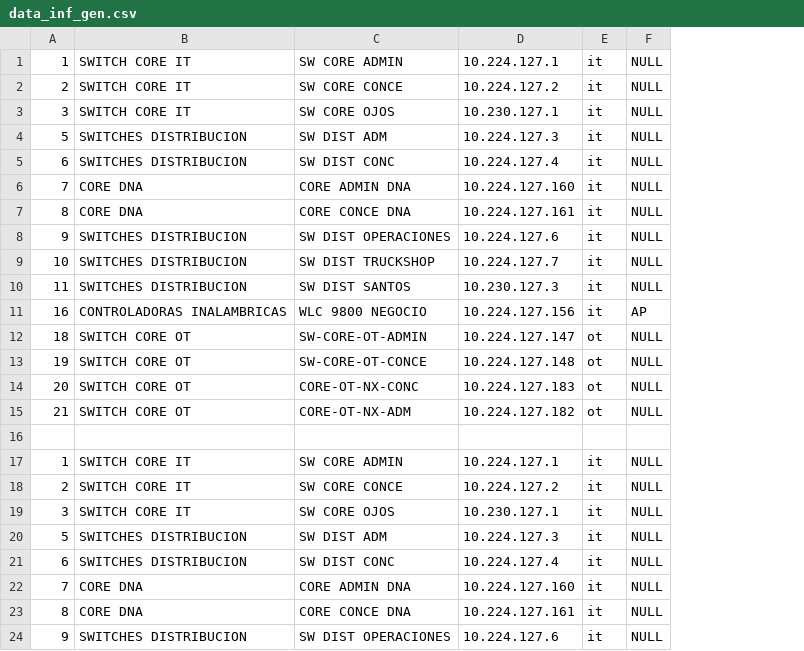
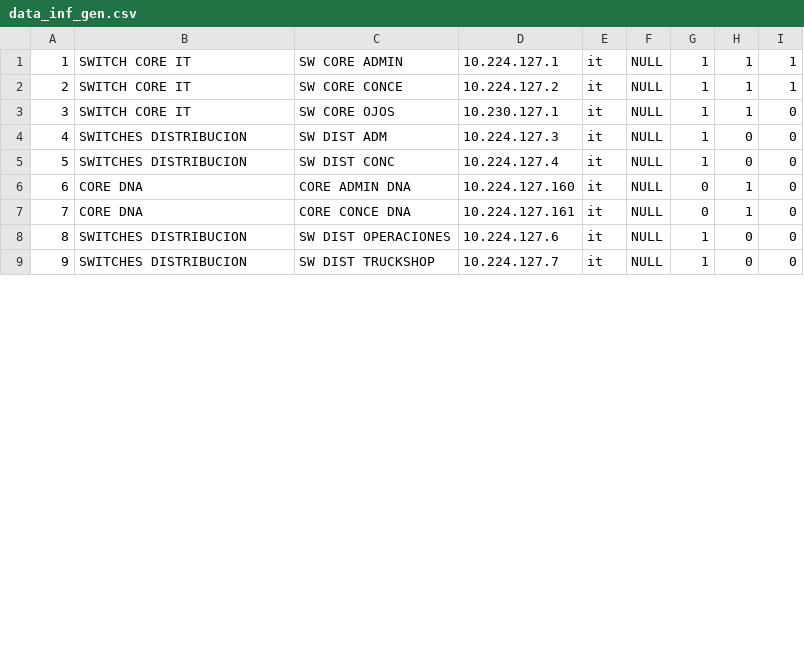
Before and after one commit to May-2024/Devnet-tasks, a CSV file: Importaciones/data_inf_gen.csv, drawn as a sheet; only a part is shown; removed rows and columns are numbered as before the commit, all else as after; the diff covers the shown part only; the diff names each change by its address in the sheet, - before the commit and + after, or states it on an @@ line.

```diff
--- a/Importaciones/data_inf_gen.csv
+++ b/Importaciones/data_inf_gen.csv
+column G, rows 1-9: 1 | 1 | 1 | 1 | 1 | 0 | 0 | 1 | 1
+column H, rows 1-9: 1 | 1 | 1 | 0 | 0 | 1 | 1 | 0 | 0
+column I, rows 1-9: 1 | 1 | 0 | 0 | 0 | 0 | 0 | 0 | 0
-A4: 5
+A4: 4
-row 5: 6 | SWITCHES DISTRIBUCION | SW DIST CONC | 10.224.127.4 | it | NULL
-row 6: 7 | CORE DNA | CORE ADMIN DNA | 10.224.127.160 | it | NULL
-row 7: 8 | CORE DNA | CORE CONCE DNA | 10.224.127.161 | it | NULL
-row 8: 9 | SWITCHES DISTRIBUCION | SW DIST OPERACIONES | 10.224.127.6 | it | NULL
-row 9: 10 | SWITCHES DISTRIBUCION | SW DIST TRUCKSHOP | 10.224.127.7 | it | NULL
-row 10: 11 | SWITCHES DISTRIBUCION | SW DIST SANTOS | 10.230.127.3 | it | NULL
-row 11: 16 | CONTROLADORAS INALAMBRICAS | WLC 9800 NEGOCIO | 10.224.127.156 | it | AP
-row 12: 18 | SWITCH CORE OT | SW-CORE-OT-ADMIN | 10.224.127.147 | ot | NULL
-row 13: 19 | SWITCH CORE OT | SW-CORE-OT-CONCE | 10.224.127.148 | ot | NULL
-row 14: 20 | SWITCH CORE OT | CORE-OT-NX-CONC | 10.224.127.183 | ot | NULL
-row 15: 21 | SWITCH CORE OT | CORE-OT-NX-ADM | 10.224.127.182 | ot | NULL
-row 16: (empty)
-row 17: 1 | SWITCH CORE IT | SW CORE ADMIN | 10.224.127.1 | it | NULL
-row 18: 2 | SWITCH CORE IT | SW CORE CONCE | 10.224.127.2 | it | NULL
-row 19: 3 | SWITCH CORE IT | SW CORE OJOS | 10.230.127.1 | it | NULL
-C5: SW DIST ADM
+C5: SW DIST CONC
-D5: 10.224.127.3
+D5: 10.224.127.4
-B6: SWITCHES DISTRIBUCION
+B6: CORE DNA
-C6: SW DIST CONC
+C6: CORE ADMIN DNA
-D6: 10.224.127.4
+D6: 10.224.127.160
-C7: CORE ADMIN DNA
+C7: CORE CONCE DNA
-D7: 10.224.127.160
+D7: 10.224.127.161
-B8: CORE DNA
+B8: SWITCHES DISTRIBUCION
-C8: CORE CONCE DNA
+C8: SW DIST OPERACIONES
-D8: 10.224.127.161
+D8: 10.224.127.6
-C9: SW DIST OPERACIONES
+C9: SW DIST TRUCKSHOP
-D9: 10.224.127.6
+D9: 10.224.127.7
```
Also changed, not shown: 2 added rows, 1 removed row and 8 edited cells elsewhere in this file, Importaciones/data_mesh_actility.csv, 17 other files.
